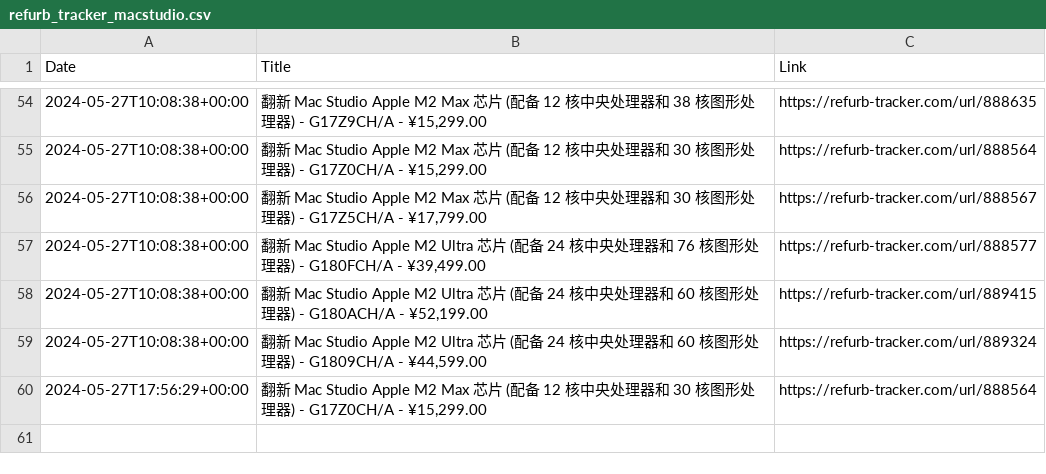
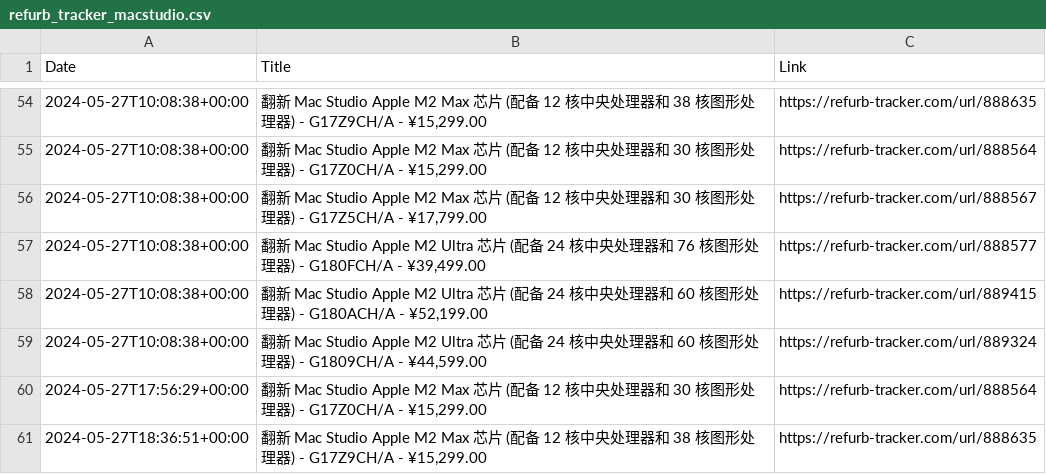
Before and after one commit to felconmar/refurb-tracker-history, a CSV file: data/cn/refurb_tracker_macstudio.csv, drawn as a sheet; only a part is shown, gaps mark what is left out.

```diff
--- a/data/cn/refurb_tracker_macstudio.csv
+++ b/data/cn/refurb_tracker_macstudio.csv
@@ -60 +60,2 @@ Date,Title,Link
 2024-05-27T17:56:29+00:00,"翻新 Mac Studio Apple M2 Max 芯片 (配备 12 核中央处理器和 30 核图形处理器) - G17Z0CH/A - ¥15,299.00",https://refurb-tracker.com/url/888564
+2024-05-27T18:36:51+00:00,"翻新 Mac Studio Apple M2 Max 芯片 (配备 12 核中央处理器和 38 核图形处理器) - G17Z9CH/A - ¥15,299.00",https://refurb-tracker.com/url/888635
```
Also changed, not shown: data/fr/refurb_tracker_macpro.csv, 1 other file.
